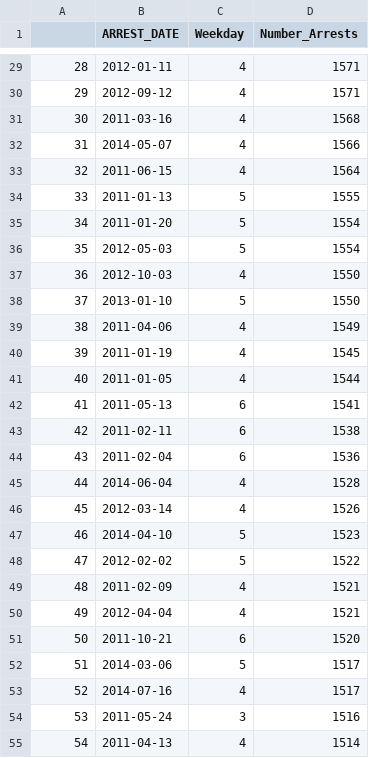
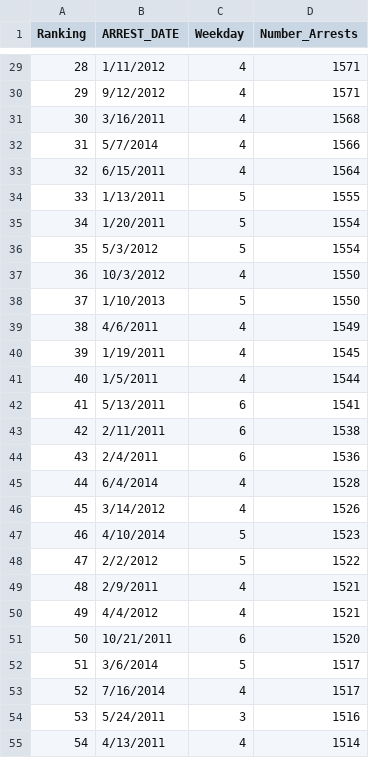
Before and after one commit to Tylermarshall21/NYCArrests, a CSV file: interactive_testing/tophundred.csv, drawn as a sheet; only a part is shown, gaps mark what is left out; the diff covers the shown part only.

```diff
--- a/interactive_testing/tophundred.csv
+++ b/interactive_testing/tophundred.csv
@@ -1 +1 @@
-"","ARREST_DATE","Weekday","Number_Arrests"
+Ranking,ARREST_DATE,Weekday,Number_Arrests
@@ -29,27 +29,27 @@
-"28","2012-01-11",4,1571
-"29","2012-09-12",4,1571
-"30","2011-03-16",4,1568
-"31","2014-05-07",4,1566
-"32","2011-06-15",4,1564
-"33","2011-01-13",5,1555
-"34","2011-01-20",5,1554
-"35","2012-05-03",5,1554
-"36","2012-10-03",4,1550
-"37","2013-01-10",5,1550
-"38","2011-04-06",4,1549
-"39","2011-01-19",4,1545
-"40","2011-01-05",4,1544
-"41","2011-05-13",6,1541
-"42","2011-02-11",6,1538
-"43","2011-02-04",6,1536
-"44","2014-06-04",4,1528
-"45","2012-03-14",4,1526
-"46","2014-04-10",5,1523
-"47","2012-02-02",5,1522
-"48","2011-02-09",4,1521
-"49","2012-04-04",4,1521
-"50","2011-10-21",6,1520
-"51","2014-03-06",5,1517
-"52","2014-07-16",4,1517
-"53","2011-05-24",3,1516
-"54","2011-04-13",4,1514
+28,1/11/2012,4,1571
+29,9/12/2012,4,1571
+30,3/16/2011,4,1568
+31,5/7/2014,4,1566
+32,6/15/2011,4,1564
+33,1/13/2011,5,1555
+34,1/20/2011,5,1554
+35,5/3/2012,5,1554
+36,10/3/2012,4,1550
+37,1/10/2013,5,1550
+38,4/6/2011,4,1549
+39,1/19/2011,4,1545
+40,1/5/2011,4,1544
+41,5/13/2011,6,1541
+42,2/11/2011,6,1538
+43,2/4/2011,6,1536
+44,6/4/2014,4,1528
+45,3/14/2012,4,1526
+46,4/10/2014,5,1523
+47,2/2/2012,5,1522
+48,2/9/2011,4,1521
+49,4/4/2012,4,1521
+50,10/21/2011,6,1520
+51,3/6/2014,5,1517
+52,7/16/2014,4,1517
+53,5/24/2011,3,1516
+54,4/13/2011,4,1514
```
Also changed, not shown: 73 edited cells elsewhere in this file, 1 other file.
